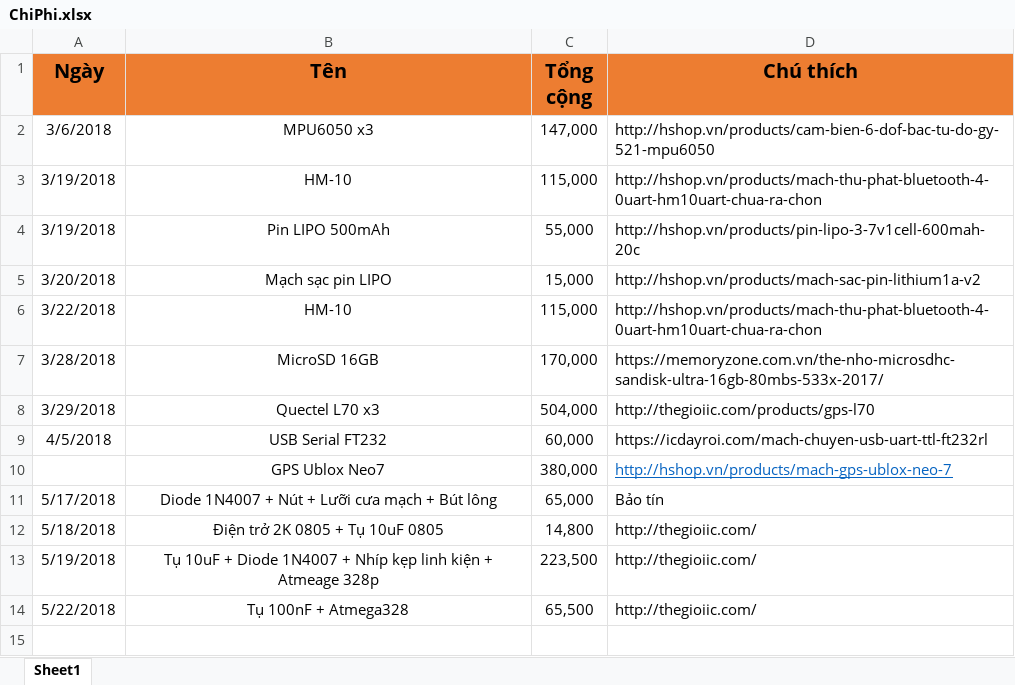
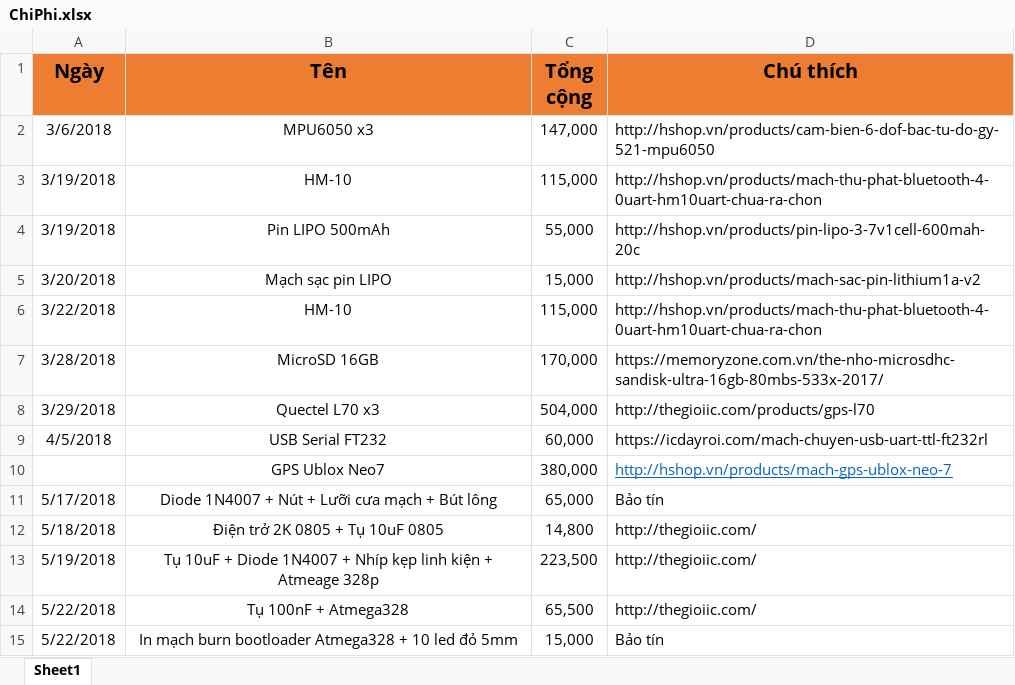
Before and after one commit to nguyenmanhthao996tn/Project2-IndoorPositioningMethods, an Excel workbook: Documents/Cost/ChiPhi.xlsx, sheet Sheet1, drawn as a sheet; values as stored, in another font and other column widths than the file's, no borders; the diff names each change by its address in the sheet, - before the commit and + after, or states it on an @@ line.

```diff
--- a/Documents/Cost/ChiPhi.xlsx (sheet Sheet1)
+++ b/Documents/Cost/ChiPhi.xlsx (sheet Sheet1)
+row 15: 5/22/2018 | In mạch burn bootloader Atmega328 + 10 led đỏ 5mm | 15,000 | Bảo tín
```
Also changed, not shown: 3 other files.
